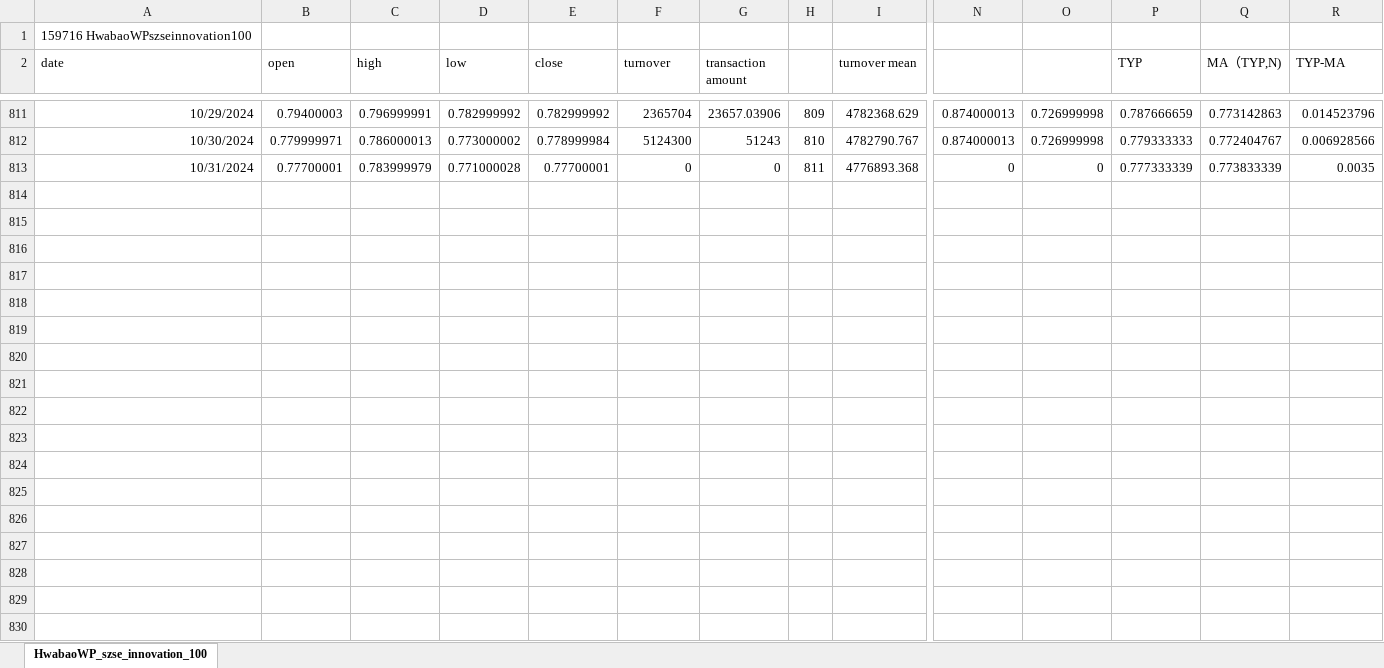
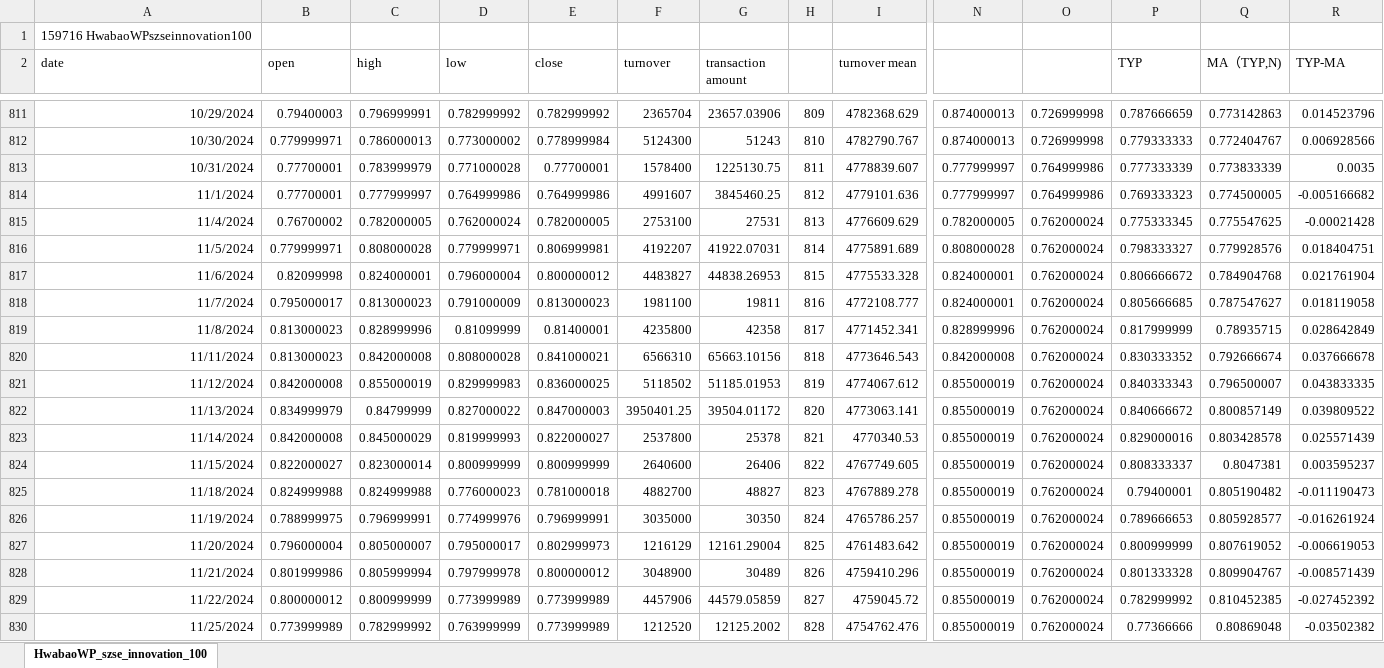
Before and after one commit to laienwei/valuationquan, an Excel workbook: lai/valuationquan/HwabaoWPszseinnovation100ETF.xlsx, sheet HwabaoWP_szse_innovation_100, drawn as a sheet; only a part is shown, gaps mark what is left out; values as stored, in another font and other column widths than the file's, no borders; rows hold the shown columns only; the diff covers the shown part only; the diff names each change by its address in the sheet, - before the commit and + after, or states it on an @@ line.

```diff
--- a/lai/valuationquan/HwabaoWPszseinnovation100ETF.xlsx (sheet HwabaoWP_szse_innovation_100)
+++ b/lai/valuationquan/HwabaoWPszseinnovation100ETF.xlsx (sheet HwabaoWP_szse_innovation_100)
-F813 (turnover): 0
+F813 (turnover): 1578400
-G813 (transaction amount): 0
+G813 (transaction amount): 1225130.75
-I813 (turnover mean): 4776893.368
+I813 (turnover mean): 4778839.607
-N813: 0
+N813: 0.777999997
-O813: 0
+O813: 0.764999986
+row 814: 11/1/2024 | 0.77700001 | 0.777999997 | 0.764999986 | 0.764999986 | 4991607 | 3845460.25 | 812 | 4779101.636 | 0.777999997 | 0.764999986 | 0.769333323 | 0.774500005 | -0.005166682
+row 815: 11/4/2024 | 0.76700002 | 0.782000005 | 0.762000024 | 0.782000005 | 2753100 | 27531 | 813 | 4776609.629 | 0.782000005 | 0.762000024 | 0.775333345 | 0.775547625 | -0.00021428
+row 816: 11/5/2024 | 0.779999971 | 0.808000028 | 0.779999971 | 0.806999981 | 4192207 | 41922.07031 | 814 | 4775891.689 | 0.808000028 | 0.762000024 | 0.798333327 | 0.779928576 | 0.018404751
+row 817: 11/6/2024 | 0.82099998 | 0.824000001 | 0.796000004 | 0.800000012 | 4483827 | 44838.26953 | 815 | 4775533.328 | 0.824000001 | 0.762000024 | 0.806666672 | 0.784904768 | 0.021761904
+row 818: 11/7/2024 | 0.795000017 | 0.813000023 | 0.791000009 | 0.813000023 | 1981100 | 19811 | 816 | 4772108.777 | 0.824000001 | 0.762000024 | 0.805666685 | 0.787547627 | 0.018119058
+row 819: 11/8/2024 | 0.813000023 | 0.828999996 | 0.81099999 | 0.81400001 | 4235800 | 42358 | 817 | 4771452.341 | 0.828999996 | 0.762000024 | 0.817999999 | 0.78935715 | 0.028642849
+row 820: 11/11/2024 | 0.813000023 | 0.842000008 | 0.808000028 | 0.841000021 | 6566310 | 65663.10156 | 818 | 4773646.543 | 0.842000008 | 0.762000024 | 0.830333352 | 0.792666674 | 0.037666678
+row 821: 11/12/2024 | 0.842000008 | 0.855000019 | 0.829999983 | 0.836000025 | 5118502 | 51185.01953 | 819 | 4774067.612 | 0.855000019 | 0.762000024 | 0.840333343 | 0.796500007 | 0.043833335
+row 822: 11/13/2024 | 0.834999979 | 0.84799999 | 0.827000022 | 0.847000003 | 3950401.25 | 39504.01172 | 820 | 4773063.141 | 0.855000019 | 0.762000024 | 0.840666672 | 0.800857149 | 0.039809522
+row 823: 11/14/2024 | 0.842000008 | 0.845000029 | 0.819999993 | 0.822000027 | 2537800 | 25378 | 821 | 4770340.53 | 0.855000019 | 0.762000024 | 0.829000016 | 0.803428578 | 0.025571439
+row 824: 11/15/2024 | 0.822000027 | 0.823000014 | 0.800999999 | 0.800999999 | 2640600 | 26406 | 822 | 4767749.605 | 0.855000019 | 0.762000024 | 0.808333337 | 0.8047381 | 0.003595237
+row 825: 11/18/2024 | 0.824999988 | 0.824999988 | 0.776000023 | 0.781000018 | 4882700 | 48827 | 823 | 4767889.278 | 0.855000019 | 0.762000024 | 0.79400001 | 0.805190482 | -0.011190473
+row 826: 11/19/2024 | 0.788999975 | 0.796999991 | 0.774999976 | 0.796999991 | 3035000 | 30350 | 824 | 4765786.257 | 0.855000019 | 0.762000024 | 0.789666653 | 0.805928577 | -0.016261924
+row 827: 11/20/2024 | 0.796000004 | 0.805000007 | 0.795000017 | 0.802999973 | 1216129 | 12161.29004 | 825 | 4761483.642 | 0.855000019 | 0.762000024 | 0.800999999 | 0.807619052 | -0.006619053
+row 828: 11/21/2024 | 0.801999986 | 0.805999994 | 0.797999978 | 0.800000012 | 3048900 | 30489 | 826 | 4759410.296 | 0.855000019 | 0.762000024 | 0.801333328 | 0.809904767 | -0.008571439
+row 829: 11/22/2024 | 0.800000012 | 0.800999999 | 0.773999989 | 0.773999989 | 4457906 | 44579.05859 | 827 | 4759045.72 | 0.855000019 | 0.762000024 | 0.782999992 | 0.810452385 | -0.027452392
+row 830: 11/25/2024 | 0.773999989 | 0.782999992 | 0.763999999 | 0.773999989 | 1212520 | 12125.2002 | 828 | 4754762.476 | 0.855000019 | 0.762000024 | 0.77366666 | 0.80869048 | -0.03502382
```
Also changed, not shown: 3 added rows elsewhere in this sheet, lai/valuationquan/szseinnovation100index/szseinnovation100indexmodel1prac.xlsx.
